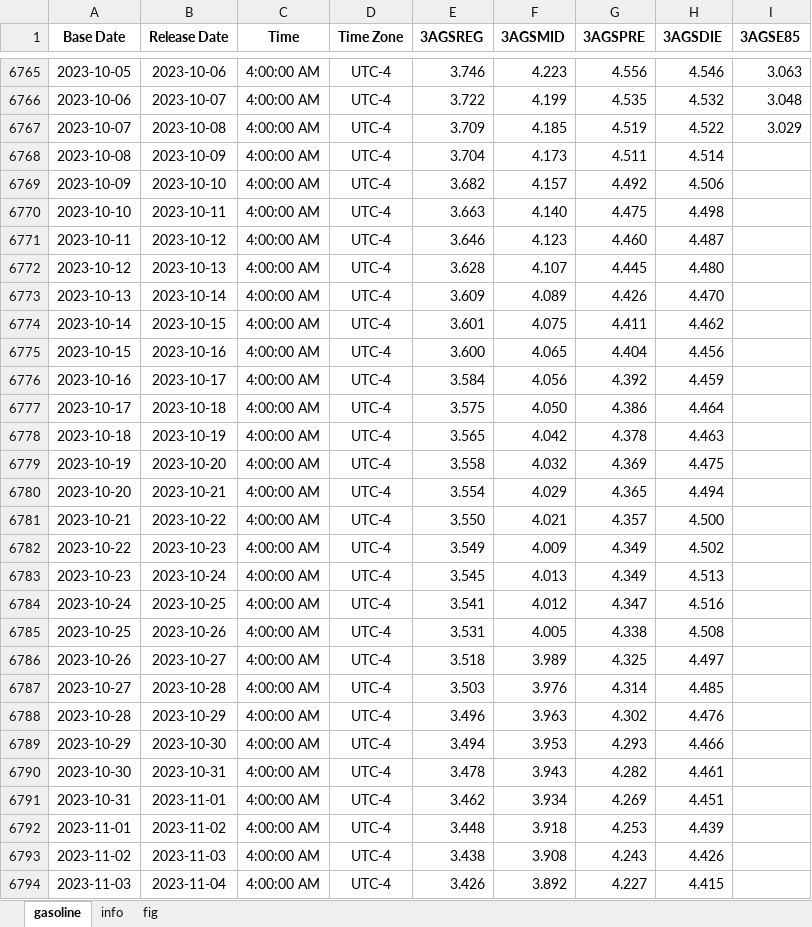
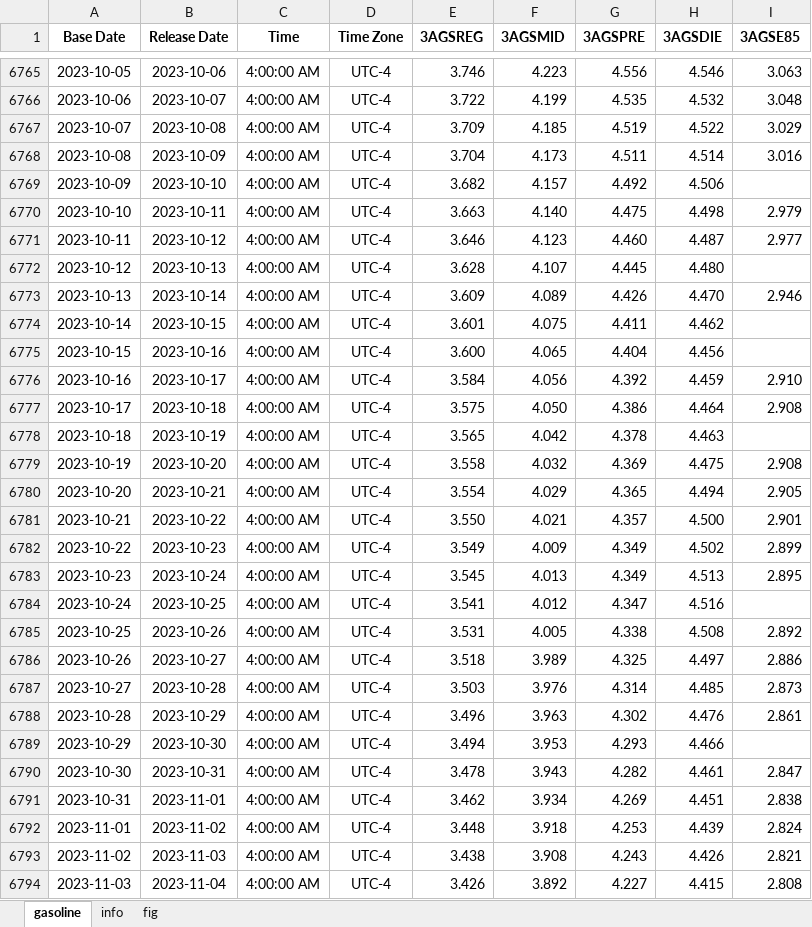
Before and after one commit to Tommylee1013/FinancialData, an Excel workbook: data_lake/industry/Energy/AAA Gasoline.xlsx, sheet gasoline, drawn as a sheet; only a part is shown, gaps mark what is left out; values as stored, in another font and other column widths than the file's, no borders; the diff covers the shown part only; the diff names each change by its address in the sheet, - before the commit and + after, or states it on an @@ line.

```diff
--- a/data_lake/industry/Energy/AAA Gasoline.xlsx (sheet gasoline)
+++ b/data_lake/industry/Energy/AAA Gasoline.xlsx (sheet gasoline)
-I6768 (3AGSE85): (empty)
+I6768 (3AGSE85): 3.016
-I6770 (3AGSE85): (empty)
+I6770 (3AGSE85): 2.979
-I6771 (3AGSE85): (empty)
+I6771 (3AGSE85): 2.977
-I6773 (3AGSE85): (empty)
+I6773 (3AGSE85): 2.946
-I6776 (3AGSE85): (empty)
+I6776 (3AGSE85): 2.910
-I6777 (3AGSE85): (empty)
+I6777 (3AGSE85): 2.908
-I6779 (3AGSE85): (empty)
+I6779 (3AGSE85): 2.908
-I6780 (3AGSE85): (empty)
+I6780 (3AGSE85): 2.905
-I6781 (3AGSE85): (empty)
+I6781 (3AGSE85): 2.901
-I6782 (3AGSE85): (empty)
+I6782 (3AGSE85): 2.899
-I6783 (3AGSE85): (empty)
+I6783 (3AGSE85): 2.895
-I6785 (3AGSE85): (empty)
+I6785 (3AGSE85): 2.892
-I6786 (3AGSE85): (empty)
+I6786 (3AGSE85): 2.886
-I6787 (3AGSE85): (empty)
+I6787 (3AGSE85): 2.873
-I6788 (3AGSE85): (empty)
+I6788 (3AGSE85): 2.861
-I6790 (3AGSE85): (empty)
+I6790 (3AGSE85): 2.847
-I6791 (3AGSE85): (empty)
+I6791 (3AGSE85): 2.838
-I6792 (3AGSE85): (empty)
+I6792 (3AGSE85): 2.824
-I6793 (3AGSE85): (empty)
+I6793 (3AGSE85): 2.821
-I6794 (3AGSE85): (empty)
+I6794 (3AGSE85): 2.808
```
Also changed, not shown: 2 added rows and 84 edited cells elsewhere in this sheet, charts or pictures, data_lake/industry/TrendForce/DRAM.xlsx.
